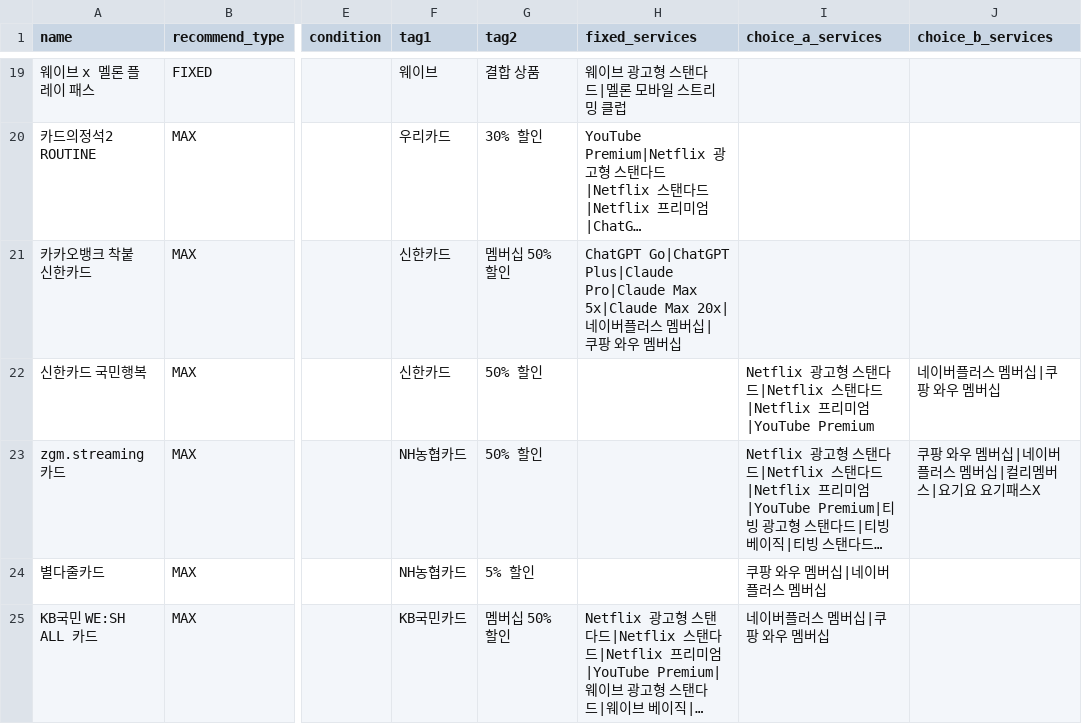
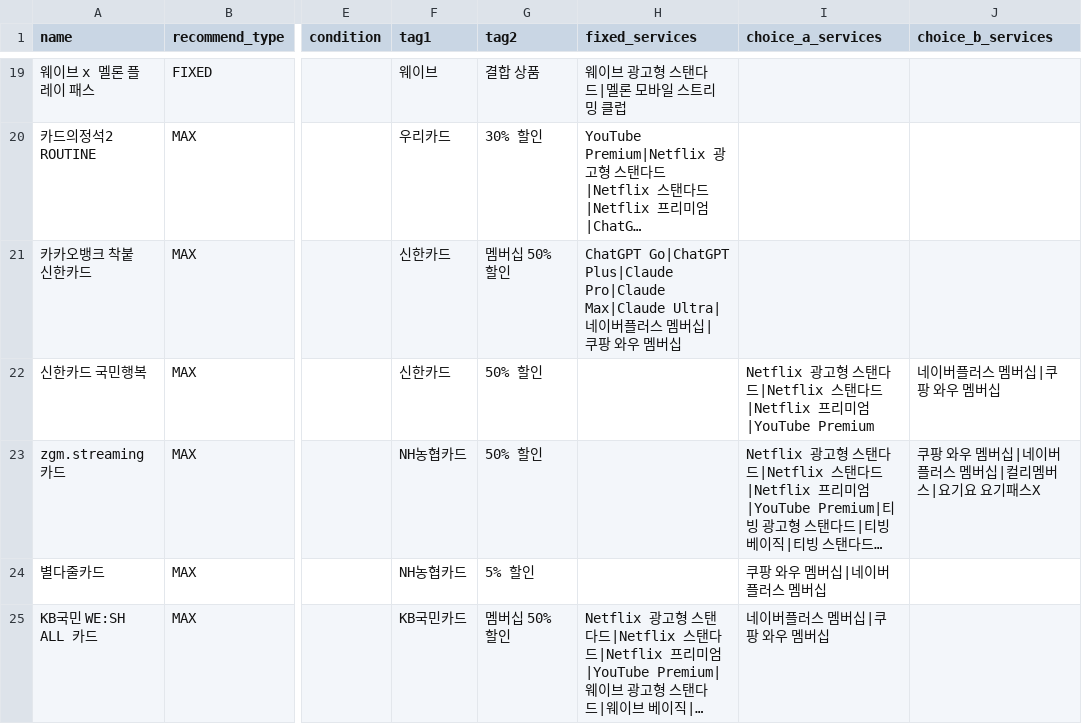
Before and after one commit to kusitms-34th-gudogging/GUDOGGING-BE, a TSV file: src/main/resources/seed/bundles_seed.tsv, drawn as a sheet; only a part is shown, gaps mark what is left out; long unchanged cells end in …; the diff names each change by its address in the sheet, - before the commit and + after, or states it on an @@ line.

```diff
--- a/src/main/resources/seed/bundles_seed.tsv
+++ b/src/main/resources/seed/bundles_seed.tsv
-H21 (fixed_services): …Plus|Claude Pro|Claude Max 5x|Claude Max 20x|네이…
+H21 (fixed_services): …Plus|Claude Pro|Claude Max|Claude Ultra|네이…
```
Also changed, not shown: src/main/resources/seed/services_seed.csv, 2 other files.
